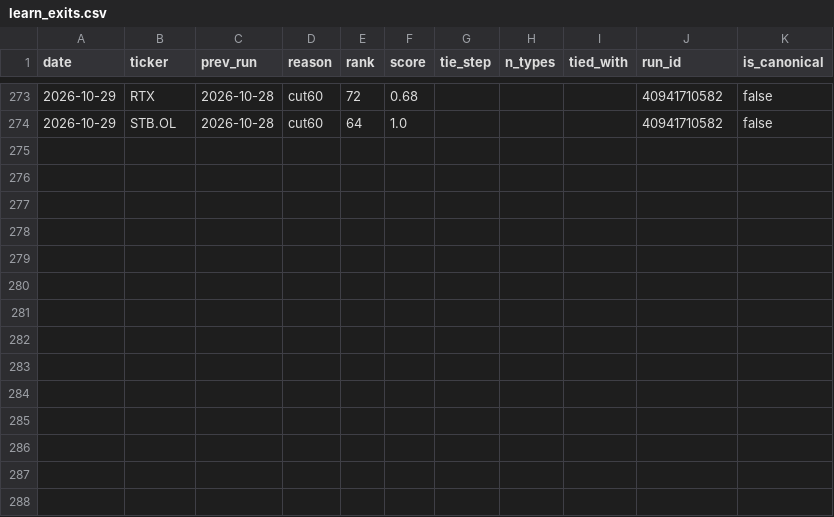
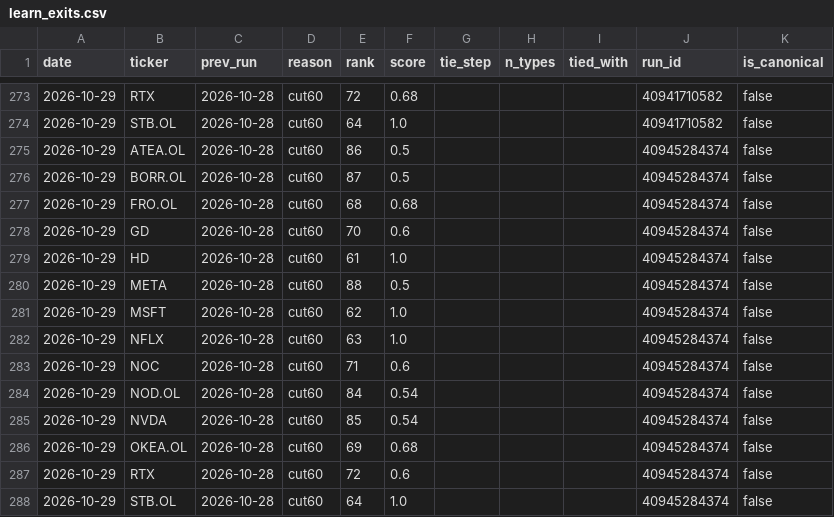
Before and after one commit to Feelwet/signal-tool, a CSV file: logs/learn_exits.csv, drawn as a sheet; only a part is shown, gaps mark what is left out; the diff names each change by its address in the sheet, - before the commit and + after, or states it on an @@ line.

```diff
--- a/logs/learn_exits.csv
+++ b/logs/learn_exits.csv
+row 275: 2026-10-29 | ATEA.OL | 2026-10-28 | cut60 | 86 | 0.5 |  |  |  | 40945284374 | false
+row 276: 2026-10-29 | BORR.OL | 2026-10-28 | cut60 | 87 | 0.5 |  |  |  | 40945284374 | false
+row 277: 2026-10-29 | FRO.OL | 2026-10-28 | cut60 | 68 | 0.68 |  |  |  | 40945284374 | false
+row 278: 2026-10-29 | GD | 2026-10-28 | cut60 | 70 | 0.6 |  |  |  | 40945284374 | false
+row 279: 2026-10-29 | HD | 2026-10-28 | cut60 | 61 | 1.0 |  |  |  | 40945284374 | false
+row 280: 2026-10-29 | META | 2026-10-28 | cut60 | 88 | 0.5 |  |  |  | 40945284374 | false
+row 281: 2026-10-29 | MSFT | 2026-10-28 | cut60 | 62 | 1.0 |  |  |  | 40945284374 | false
+row 282: 2026-10-29 | NFLX | 2026-10-28 | cut60 | 63 | 1.0 |  |  |  | 40945284374 | false
+row 283: 2026-10-29 | NOC | 2026-10-28 | cut60 | 71 | 0.6 |  |  |  | 40945284374 | false
+row 284: 2026-10-29 | NOD.OL | 2026-10-28 | cut60 | 84 | 0.54 |  |  |  | 40945284374 | false
+row 285: 2026-10-29 | NVDA | 2026-10-28 | cut60 | 85 | 0.54 |  |  |  | 40945284374 | false
+row 286: 2026-10-29 | OKEA.OL | 2026-10-28 | cut60 | 69 | 0.68 |  |  |  | 40945284374 | false
+row 287: 2026-10-29 | RTX | 2026-10-28 | cut60 | 72 | 0.6 |  |  |  | 40945284374 | false
+row 288: 2026-10-29 | STB.OL | 2026-10-28 | cut60 | 64 | 1.0 |  |  |  | 40945284374 | false
```
Also changed, not shown: logs/categories.csv, logs/entry_prices.csv, 5 other files.
